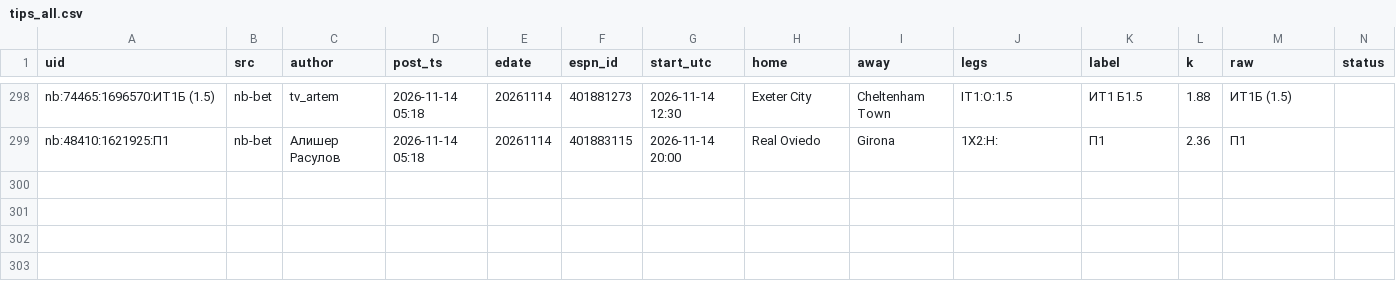
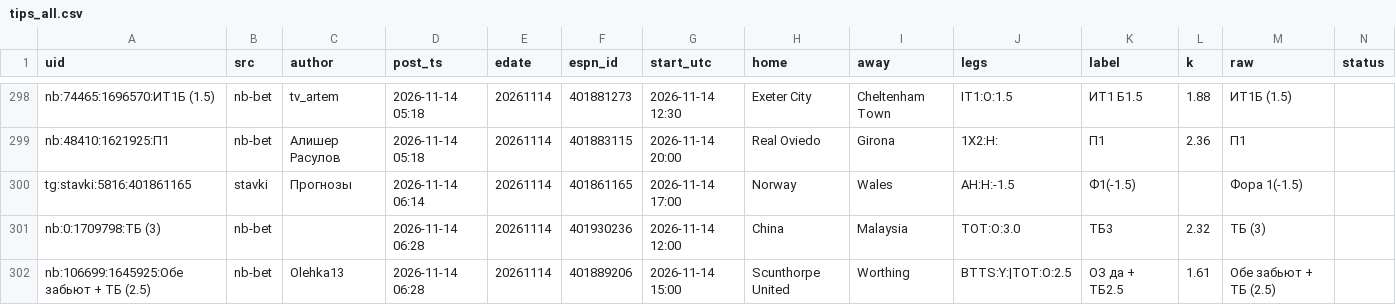
Before and after one commit to vassoffat-cell/tennisbot, a CSV file: football/data/tips/tips_all.csv, drawn as a sheet; only a part is shown, gaps mark what is left out; rows hold the shown columns only; the diff names each change by its address in the sheet, - before the commit and + after, or states it on an @@ line.

Commit message:
Football data 2026-11-14

```diff
--- a/football/data/tips/tips_all.csv
+++ b/football/data/tips/tips_all.csv
+row 300: tg:stavki:5816:401861165 | stavki | Прогнозы | 2026-11-14 06:14 | 20261114 | 401861165 | 2026-11-14 17:00 | Norway | Wales | AH:H:-1.5 | Ф1(-1.5) |  | Фора 1(-1.5)
+row 301: nb:0:1709798:ТБ (3) | nb-bet |  | 2026-11-14 06:28 | 20261114 | 401930236 | 2026-11-14 12:00 | China | Malaysia | TOT:O:3.0 | ТБ3 | 2.32 | ТБ (3)
+row 302: nb:106699:1645925:Обе забьют + ТБ (2.5) | nb-bet | Olehka13 | 2026-11-14 06:28 | 20261114 | 401889206 | 2026-11-14 15:00 | Scunthorpe United | Worthing | BTTS:Y:|TOT:O:2.5 | ОЗ да + ТБ2.5 | 1.61 | Обе забьют + ТБ (2.5)
```
Also changed, not shown: football/data/tips/book.csv, 9 other files.
